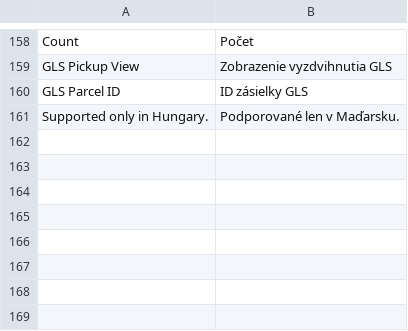
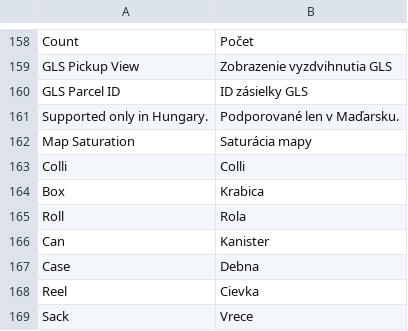
Before and after one commit to Inchoo/gls, a CSV file: i18n/sk_SK.csv, drawn as a sheet; only a part is shown, gaps mark what is left out.

```diff
--- a/i18n/sk_SK.csv
+++ b/i18n/sk_SK.csv
@@ -161 +161,9 @@ Count,"Počet"
 "Supported only in Hungary.","Podporované len v Maďarsku."
+"Map Saturation","Saturácia mapy"
+Colli,Colli
+Box,Krabica
+Roll,Rola
+Can,Kanister
+Case,Debna
+Reel,Cievka
+Sack,Vrece
```
Also changed, not shown: i18n/hr_HR.csv, i18n/hu_HU.csv, 8 other files.
